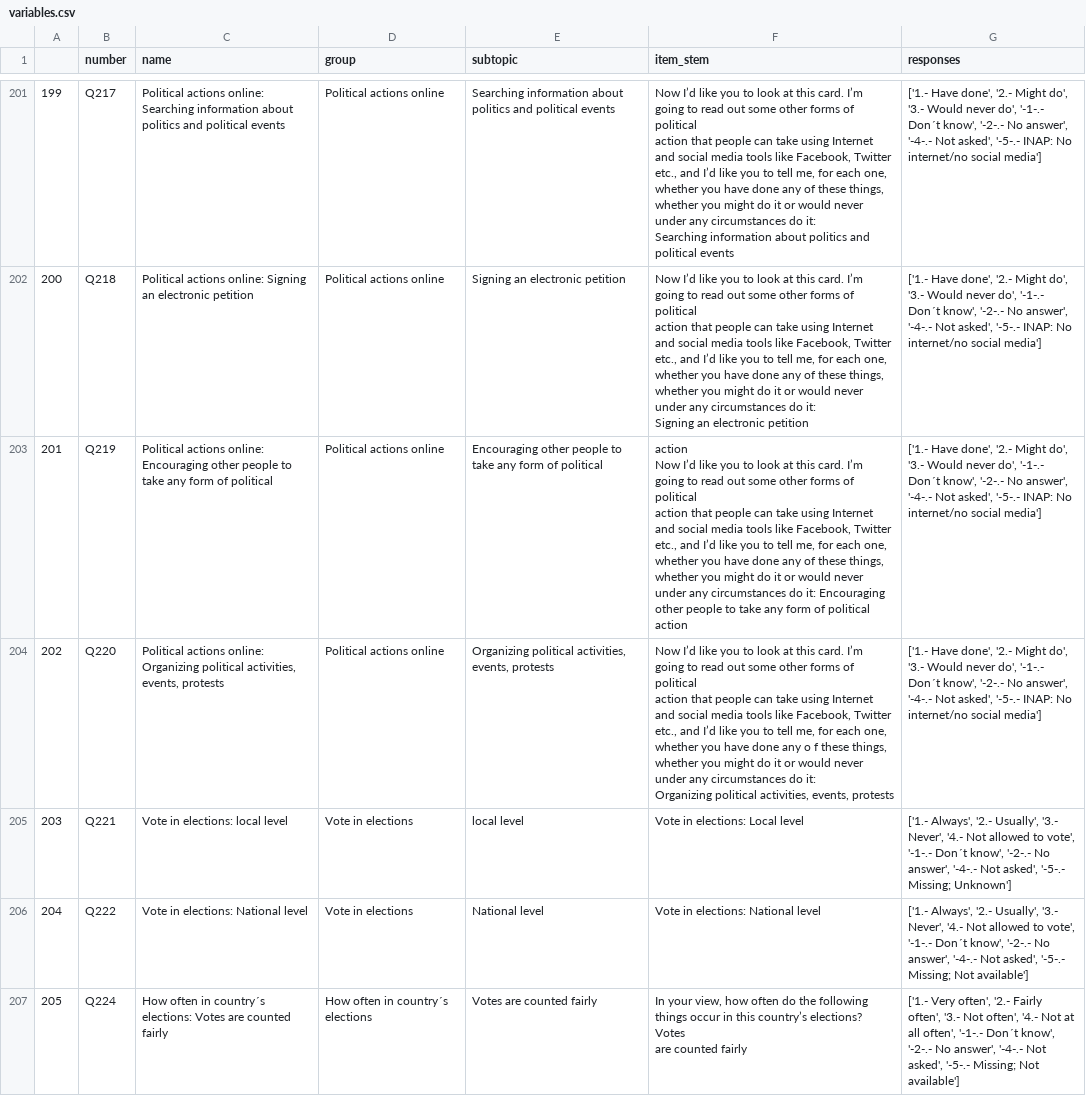
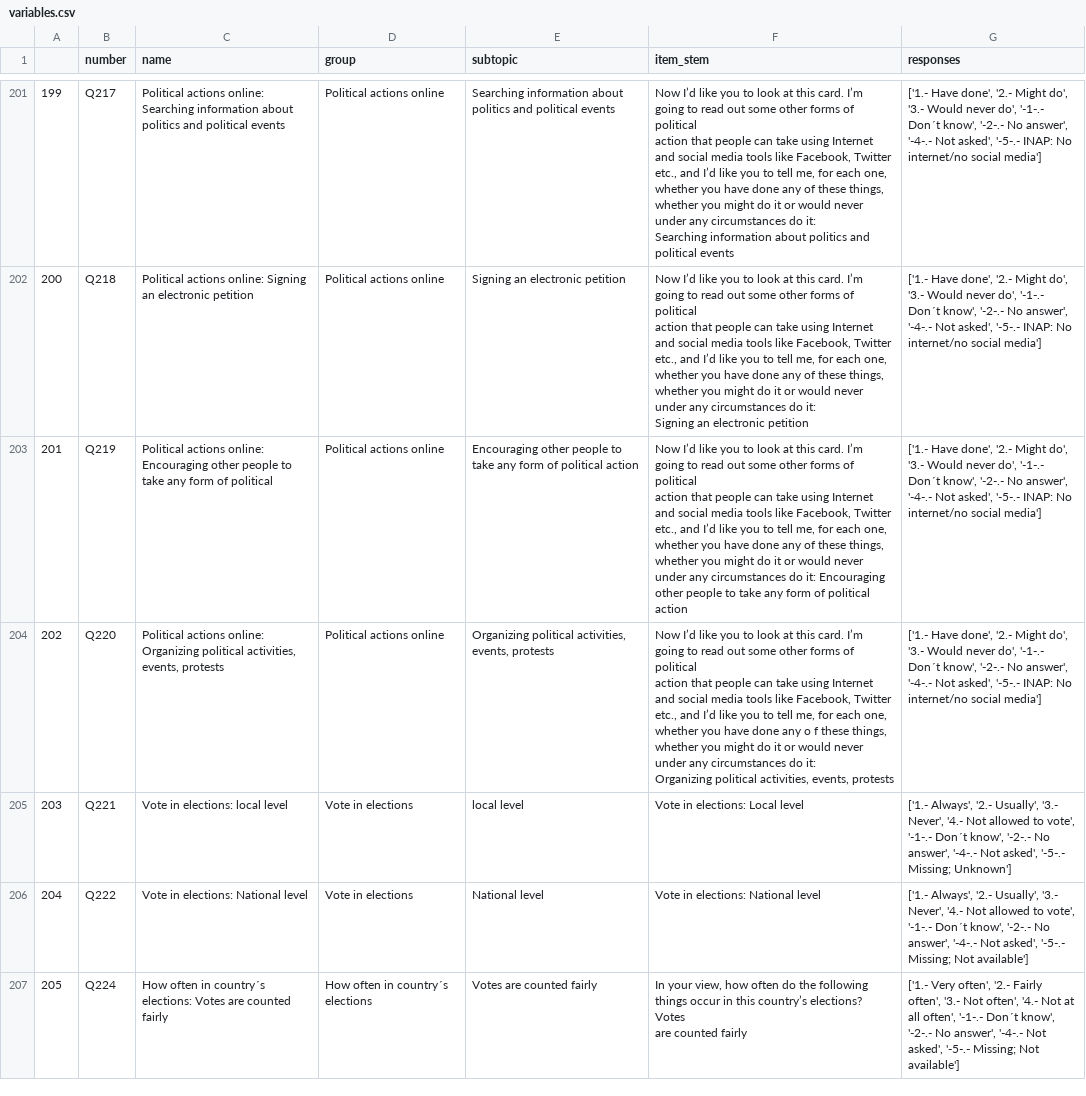
Before and after one commit to tdw75/opiniongpt-survey-simulation, a CSV file: data_files/variables/variables.csv, drawn as a sheet; only a part is shown, gaps mark what is left out; the diff covers the shown part only.

```diff
--- a/data_files/variables/variables.csv
+++ b/data_files/variables/variables.csv
@@ -571,8 +557,7 @@ whether you might do it or would never under any circumstances do it:
 Signing an electronic petition","['1.- Have done', '2.- Might do', '3.- Would never do', '-1-.- Don´t know', '-2-.- No answer', '-4-.- Not asked', '-5-.- INAP: No internet/no social media']"
-201,Q219,Political actions online: Encouraging other people to take any form of political,Political actions online,Encouraging other people to take any form of political,"action
- Now I’d like you to look at this card. I’m going to read out some other forms of political
-action that people can take using Internet and social media tools like Facebook, Twitter
-etc., and I’d like you to tell me, for each one, whether you have done any of these things,
-whether you might do it or would never under any circumstances do  it: Encouraging
-other people to take any form of political action","['1.- Have done', '2.- Might do', '3.- Would never do', '-1-.- Don´t know', '-2-.- No answer', '-4-.- Not asked', '-5-.- INAP: No internet/no social media']"
+201,Q219,Political actions online: Encouraging other people to take any form of political,Political actions online,Encouraging other people to take any form of political action,"Now I’d like you to look at this card. I’m going to read out some other forms of political
+action that people can take using Internet and social media tools like Facebook, Twitter
+etc., and I’d like you to tell me, for each one, whether you have done any of these things,
+whether you might do it or would never under any circumstances do  it: Encouraging
+other people to take any form of political action","['1.- Have done', '2.- Might do', '3.- Would never do', '-1-.- Don´t know', '-2-.- No answer', '-4-.- Not asked', '-5-.- INAP: No internet/no social media']"
 202,Q220,"Political actions online: Organizing political activities, events, protests",Political actions online,"Organizing political activities, events, protests","Now I’d like you to look at this card. I’m going to read out some other forms of political
```
Also changed, not shown: 64 edited cells elsewhere in this file.
